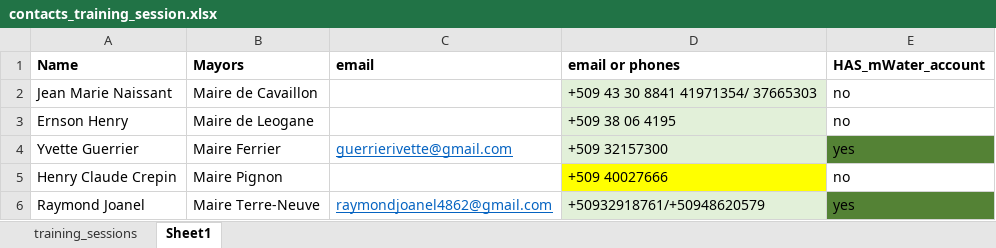
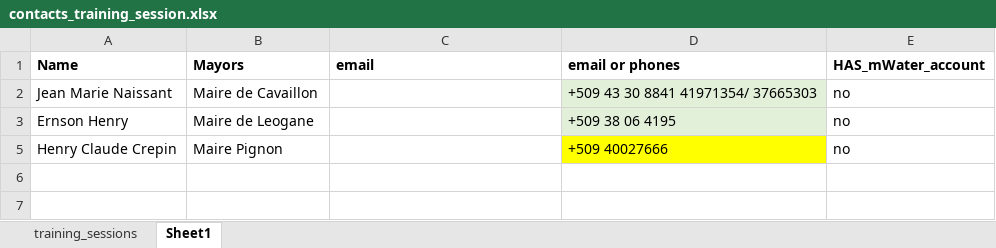
Before and after one commit to AD0791/Hanwash.mwater.dev, an Excel workbook: task/contacts_training_session.xlsx, sheet Sheet1, drawn as a sheet; values as stored, in another font and other column widths than the file's, no borders; the diff names each change by its address in the sheet, - before the commit and + after, or states it on an @@ line.

```diff
--- a/task/contacts_training_session.xlsx (sheet Sheet1)
+++ b/task/contacts_training_session.xlsx (sheet Sheet1)
@@ row 4 hidden: Yvette Guerrier | Maire Ferrier | guerrierivette@gmail.com | +509 32157300 | yes @@
@@ row 6 hidden: Raymond Joanel | Maire Terre-Neuve | raymondjoanel4862@gmail.com | +50932918761/+50948620579 | yes @@
```
Also changed, not shown: sheet training_sessions, task/TOP_TARGETS.xlsx.
